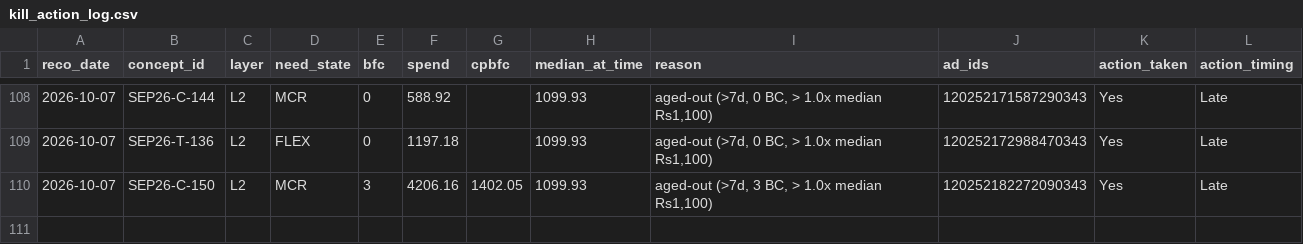
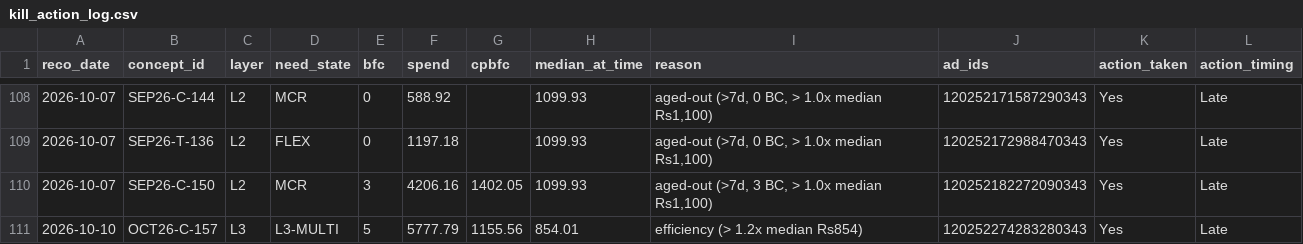
Before and after one commit to nikhilkajaria/wiom-rule-pass, a CSV file: kill_action_log.csv, drawn as a sheet; only a part is shown, gaps mark what is left out.

```diff
--- a/kill_action_log.csv
+++ b/kill_action_log.csv
@@ -110 +110,2 @@ reco_date,concept_id,layer,need_state,bfc,spend,cpbfc,median_at_time,reason,ad_i
 2026-10-07,SEP26-C-150,L2,MCR,3,4206.16,1402.05,1099.93,"aged-out (>7d, 3 BC, > 1.0x median Rs1,100)",120252182272090343,Yes,Late
+2026-10-10,OCT26-C-157,L3,L3-MULTI,5,5777.79,1155.56,854.01,efficiency (> 1.2x median Rs854),120252274283280343,Yes,Late
```
Also changed, not shown: 3 other files.
